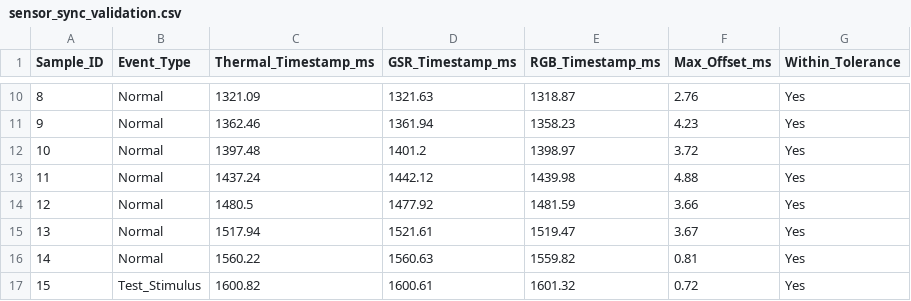
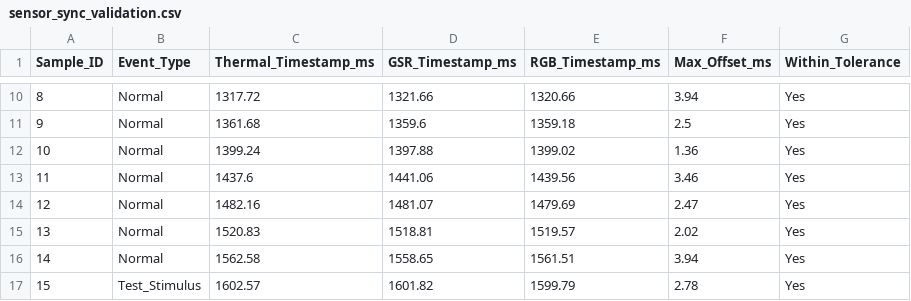
Before and after one commit to uclgsr/IRCamera, a CSV file: docs/chapter5/sensor_sync_validation.csv, drawn as a sheet; only a part is shown, gaps mark what is left out; the diff covers the shown part only.

```diff
--- a/docs/chapter5/sensor_sync_validation.csv
+++ b/docs/chapter5/sensor_sync_validation.csv
@@ -10,8 +10,8 @@ Sample_ID,Event_Type,Thermal_Timestamp_ms,GSR_Timestamp_ms,RGB_Timestamp_ms,Max_
-8,Normal,1321.09,1321.63,1318.87,2.76,Yes
-9,Normal,1362.46,1361.94,1358.23,4.23,Yes
-10,Normal,1397.48,1401.2,1398.97,3.72,Yes
-11,Normal,1437.24,1442.12,1439.98,4.88,Yes
-12,Normal,1480.5,1477.92,1481.59,3.66,Yes
-13,Normal,1517.94,1521.61,1519.47,3.67,Yes
-14,Normal,1560.22,1560.63,1559.82,0.81,Yes
-15,Test_Stimulus,1600.82,1600.61,1601.32,0.72,Yes
+8,Normal,1317.72,1321.66,1320.66,3.94,Yes
+9,Normal,1361.68,1359.6,1359.18,2.5,Yes
+10,Normal,1399.24,1397.88,1399.02,1.36,Yes
+11,Normal,1437.6,1441.06,1439.56,3.46,Yes
+12,Normal,1482.16,1481.07,1479.69,2.47,Yes
+13,Normal,1520.83,1518.81,1519.57,2.02,Yes
+14,Normal,1562.58,1558.65,1561.51,3.94,Yes
+15,Test_Stimulus,1602.57,1601.82,1599.79,2.78,Yes
```
Also changed, not shown: 168 edited cells elsewhere in this file, docs/chapter5/example_log_excerpt.csv, 2 other files.
